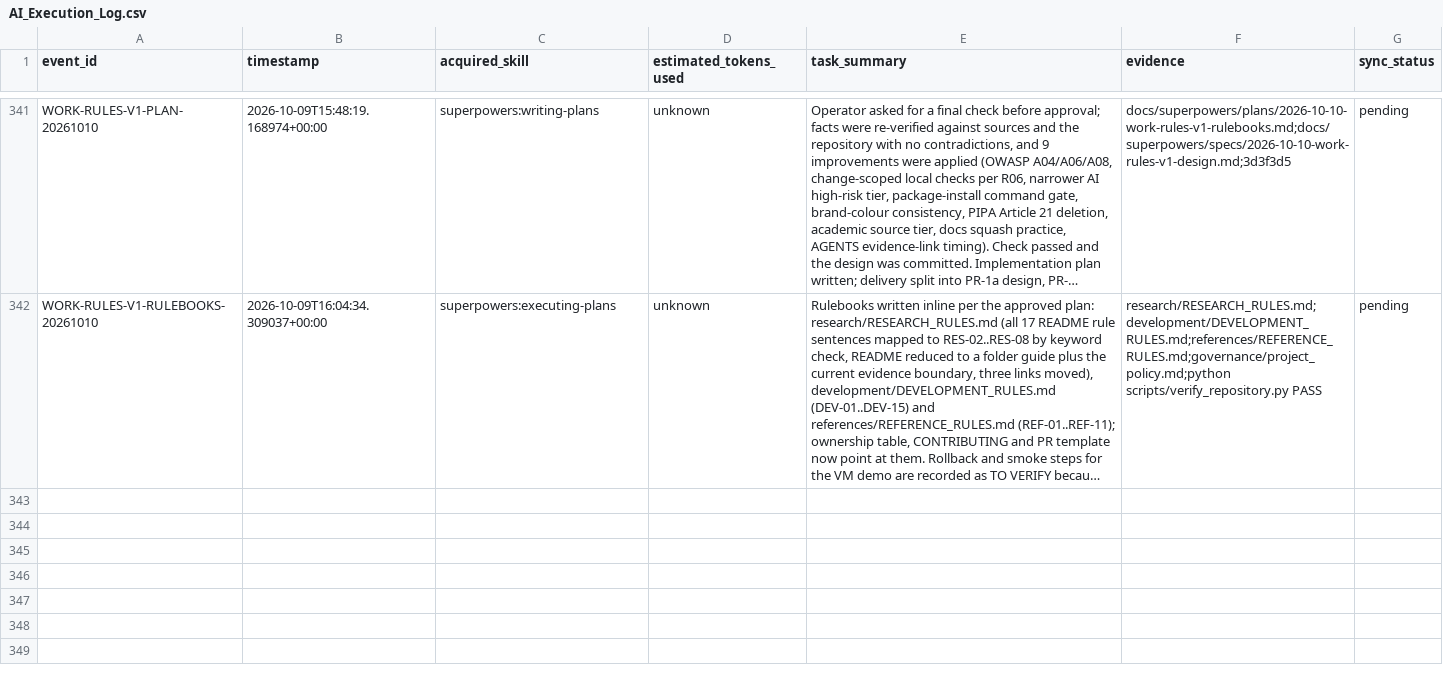
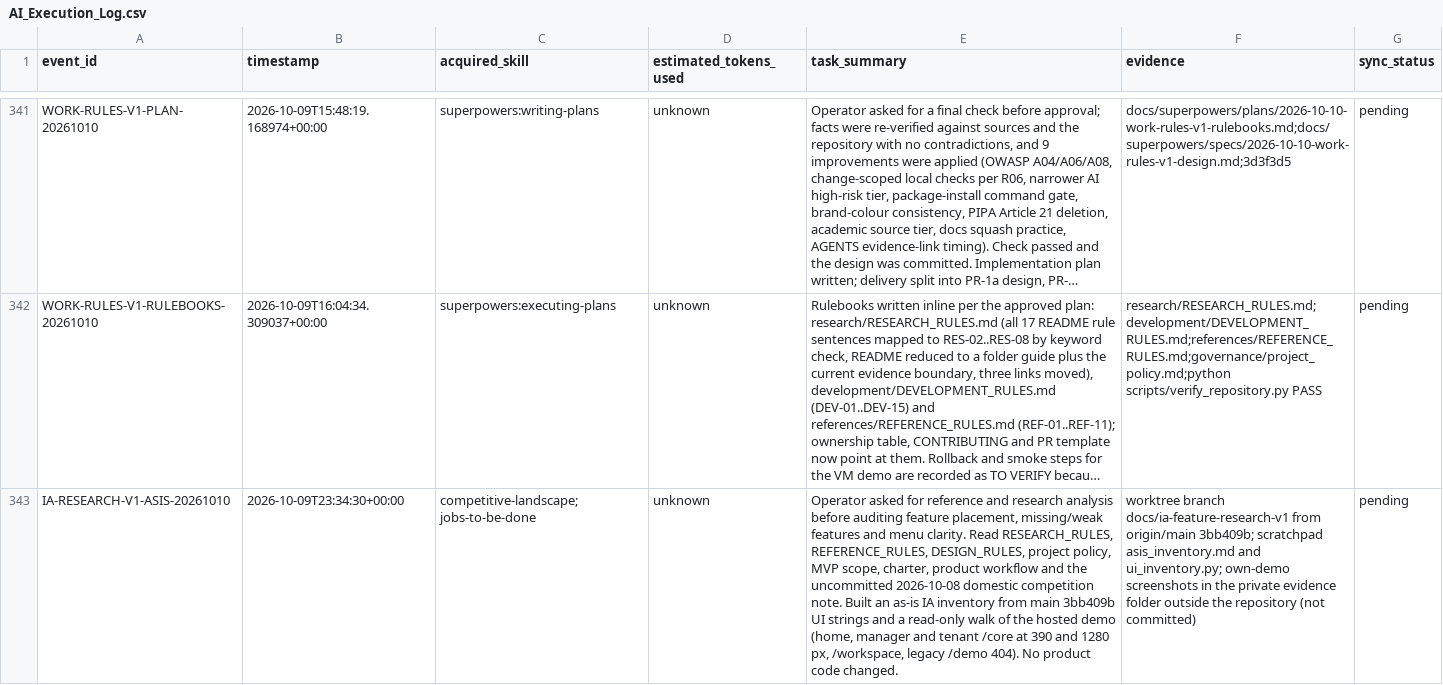
Before and after one commit to edward321416-maker/build-manager, a CSV file: ops/AI_Execution_Log.csv, drawn as a sheet; only a part is shown, gaps mark what is left out; long unchanged cells end in …; the diff covers the shown part only; the diff names each change by its address in the sheet, - before the commit and + after, or states it on an @@ line.

```diff
--- a/ops/AI_Execution_Log.csv
+++ b/ops/AI_Execution_Log.csv
+row 343: IA-RESEARCH-V1-ASIS-20261010 | 2026-10-09T23:34:30+00:00 | competitive-landscape; jobs-to-be-done | unknown | Operator asked for reference and research analysis before auditing feature placement, missing/weak features and menu clarity. Read RESEARCH_RULES, REFERENCE_RULES, DESIGN_RULES, project policy, MVP scope, charter, product workflow and the uncommitted 2026-10-08 domestic competition note. Built an as-is IA inventory from main 3bb409b UI strings and a read-only walk of the hosted demo (home, manager and tenant /core at 390 and 1280 px, /workspace, legacy /demo 404). No product code changed. | worktree branch docs/ia-feature-research-v1 from origin/main 3bb409b; scratchpad asis_inventory.md and ui_inventory.py; own-demo screenshots in the private evidence folder outside the repository (not committed) | pending
```
Also changed, not shown: 1 added row elsewhere in this file, 1 other file.
